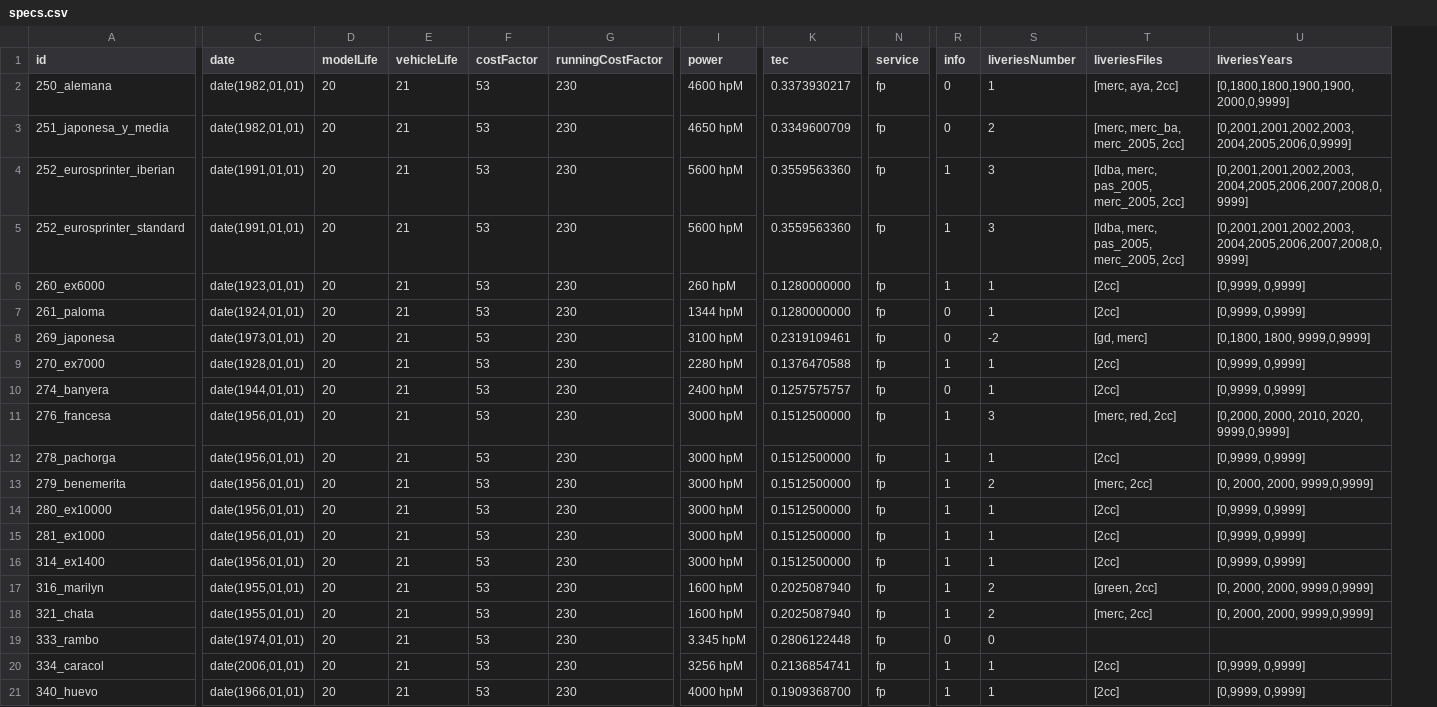
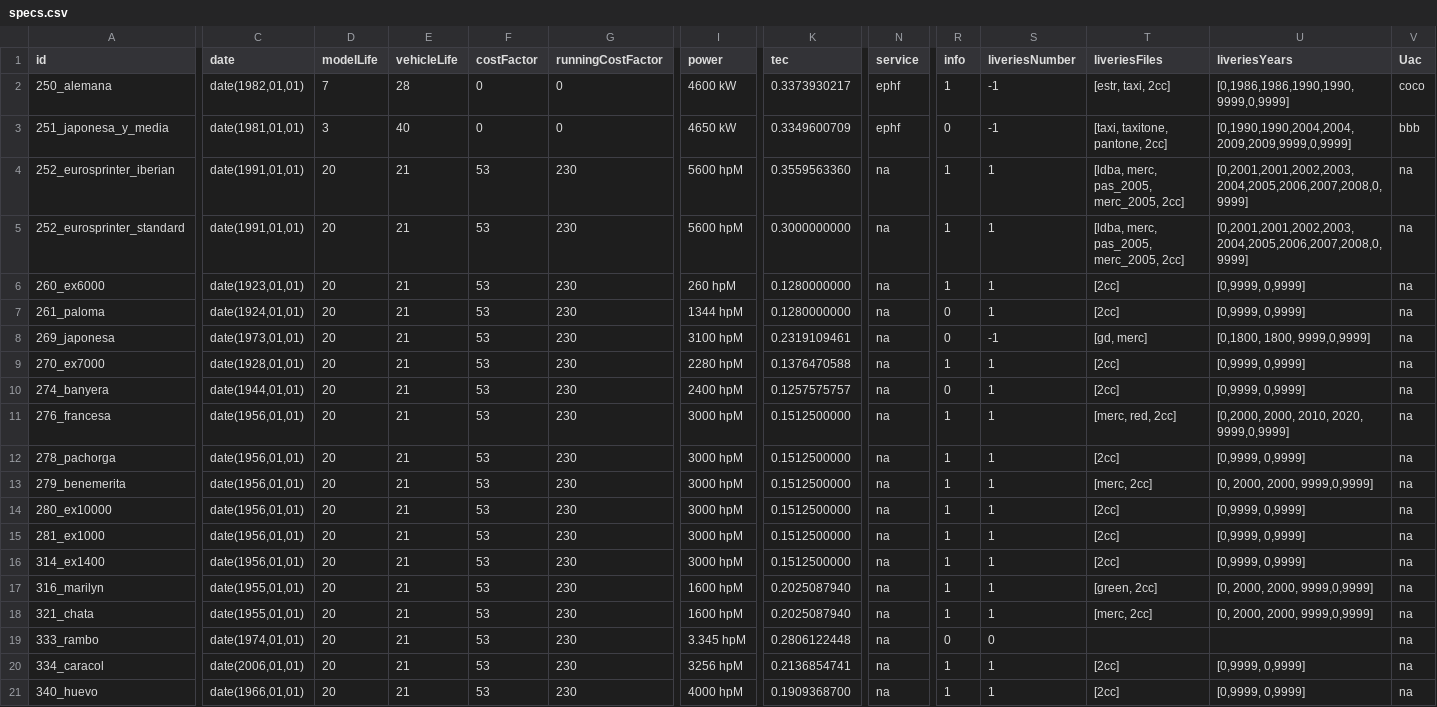
Before and after one commit to spainishset/spainset-engines, a CSV file: src/single/specs.csv, drawn as a sheet; only a part is shown, gaps mark what is left out; the diff names each change by its address in the sheet, - before the commit and + after, or states it on an @@ line.

```diff
--- a/src/single/specs.csv
+++ b/src/single/specs.csv
+column V (Uac), rows 2-21: coco | bbb | na | na | na | na | na | na | na | na | na | na | na | na | na | na | na | na | na | na
-D2 (modelLife): 20
+D2 (modelLife): 7
-E2 (vehicleLife): 21
+E2 (vehicleLife): 28
-F2:F3 (costFactor): 53
+F2:F3 (costFactor): 0
-G2:G3 (runningCostFactor): 230
+G2:G3 (runningCostFactor): 0
-I2 (power): 4600 hpM
+I2 (power): 4600 kW
-N2:N3 (service): fp
+N2:N3 (service): ephf
-R2 (info): 0
+R2 (info): 1
-S2 (liveriesNumber): 1
+S2 (liveriesNumber): -1
-T2 (liveriesFiles): [merc, aya, 2cc]
+T2 (liveriesFiles): [estr, taxi, 2cc]
-U2 (liveriesYears): [0,1800,1800,1900,1900,2000,0,9999]
+U2 (liveriesYears): [0,1986,1986,1990,1990,9999,0,9999]
-C3 (date): date(1982,01,01)
+C3 (date): date(1981,01,01)
-D3 (modelLife): 20
+D3 (modelLife): 3
-E3 (vehicleLife): 21
+E3 (vehicleLife): 40
-I3 (power): 4650 hpM
+I3 (power): 4650 kW
-S3 (liveriesNumber): 2
+S3 (liveriesNumber): -1
-T3 (liveriesFiles): [merc, merc_ba, merc_2005, 2cc]
+T3 (liveriesFiles): [taxi, taxitone, pantone, 2cc]
-U3 (liveriesYears): [0,2001,2001,2002,2003,2004,2005,2006,0,9999]
+U3 (liveriesYears): [0,1990,1990,2004,2004,2009,2009,9999,0,9999]
-N4:N21 (service): fp
+N4:N21 (service): na
-S4:S5 (liveriesNumber): 3
+S4:S5 (liveriesNumber): 1
-K5 (tec): 0.3559563360
+K5 (tec): 0.3000000000
-S8 (liveriesNumber): -2
+S8 (liveriesNumber): -1
-S11 (liveriesNumber): 3
+S11 (liveriesNumber): 1
-S13 (liveriesNumber): 2
+S13 (liveriesNumber): 1
-S17:S18 (liveriesNumber): 2
+S17:S18 (liveriesNumber): 1
```
Also changed, not shown: 9 other files.
